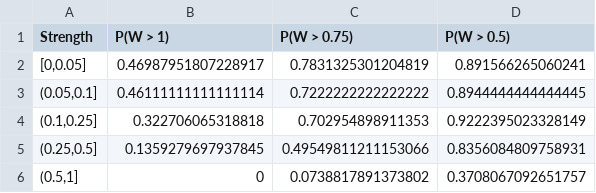
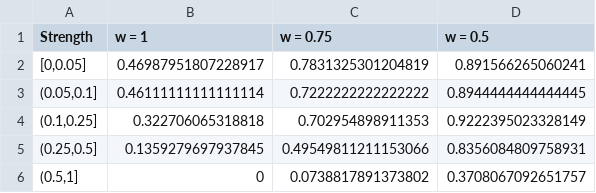
Before and after one commit to rmtrane/ATEBounds, a CSV file: tables/proportion_of_biv_widths_greater_than.csv, drawn as a sheet.

```diff
--- a/tables/proportion_of_biv_widths_greater_than.csv
+++ b/tables/proportion_of_biv_widths_greater_than.csv
@@ -1,2 +1,2 @@
-Strength,P(W > 1),P(W > 0.75),P(W > 0.5)
+Strength,w = 1,w = 0.75,w = 0.5
 "[0,0.05]",0.46987951807228917,0.7831325301204819,0.891566265060241
```
Also changed, not shown: 24 other files.
